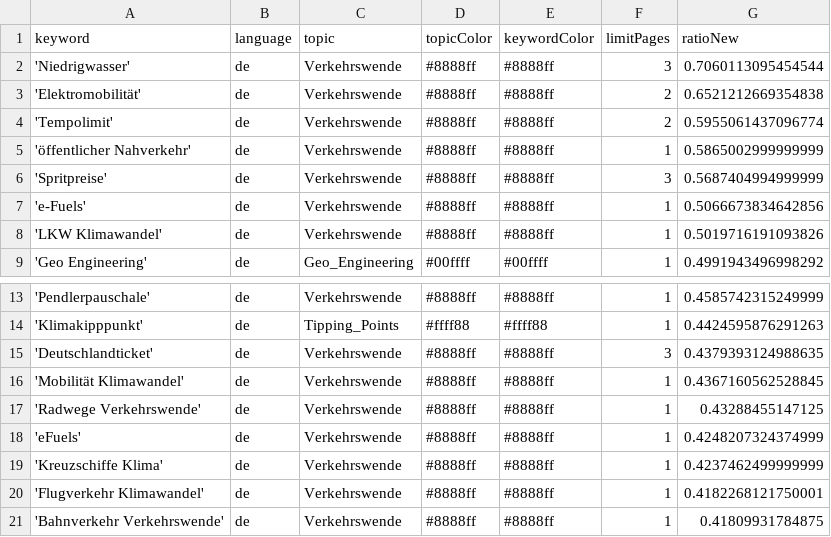
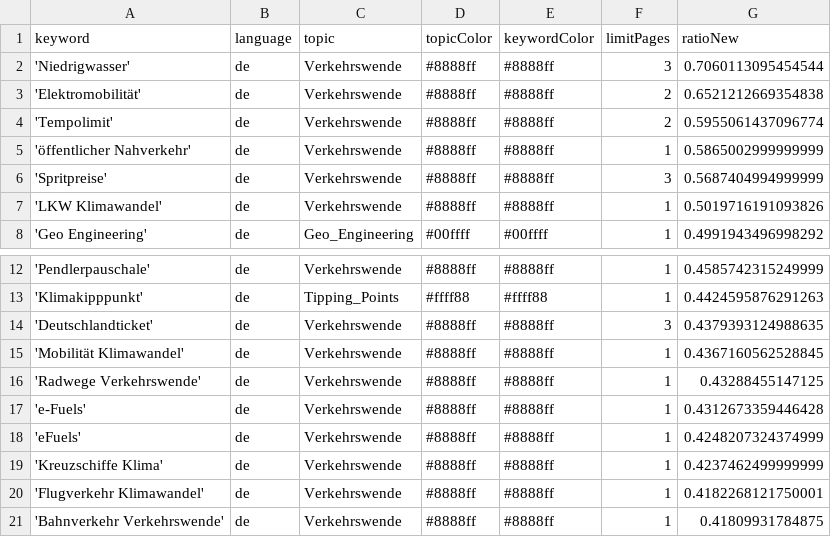
Before and after one commit to bennysch-news/mobilityIsComing, a CSV file: keywords.csv, drawn as a sheet; only a part is shown, gaps mark what is left out; removed rows and columns are numbered as before the commit, all else as after; the diff names each change by its address in the sheet, - before the commit and + after, or states it on an @@ line.

Commit message:
Commit from GitHub Actions (harvest:0.0)

```diff
--- a/keywords.csv
+++ b/keywords.csv
-row 7: 'e-Fuels' | de | Verkehrswende | #8888ff | #8888ff | 1 | 0.5066673834642856
+row 17: 'e-Fuels' | de | Verkehrswende | #8888ff | #8888ff | 1 | 0.4312673359446428
```
